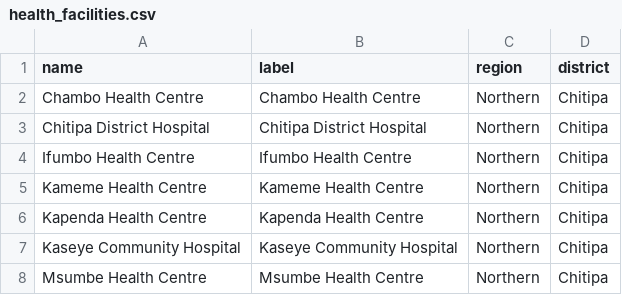
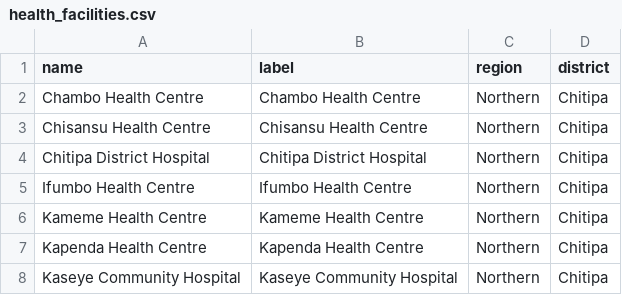
Before and after one commit to shinobi-hunter/kobo-media, a CSV file: village_configuration/health_facilities.csv, drawn as a sheet; only a part is shown; the shorter side is filled out with more unchanged rows.

Commit message:
Sync Sorted Media

```diff
--- a/village_configuration/health_facilities.csv
+++ b/village_configuration/health_facilities.csv
@@ -2,2 +2,3 @@
 "Chambo Health Centre","Chambo Health Centre","Northern","Chitipa"
+"Chisansu Health Centre","Chisansu Health Centre","Northern","Chitipa"
 "Chitipa District Hospital","Chitipa District Hospital","Northern","Chitipa"
```
